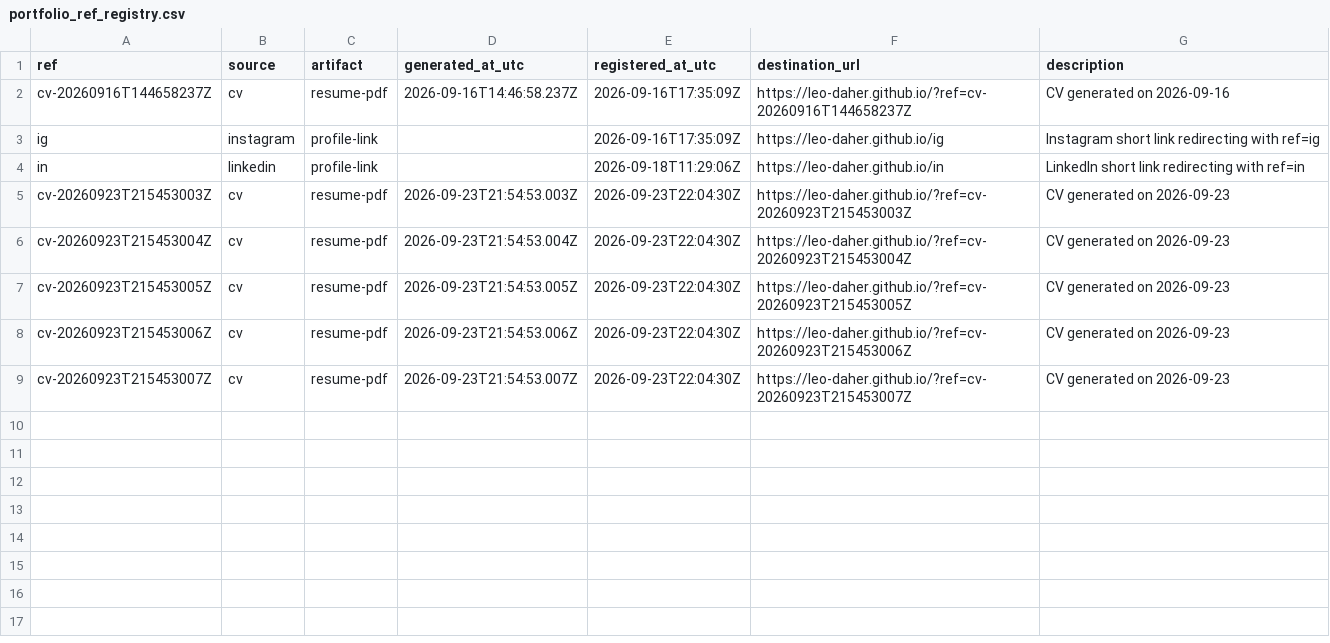
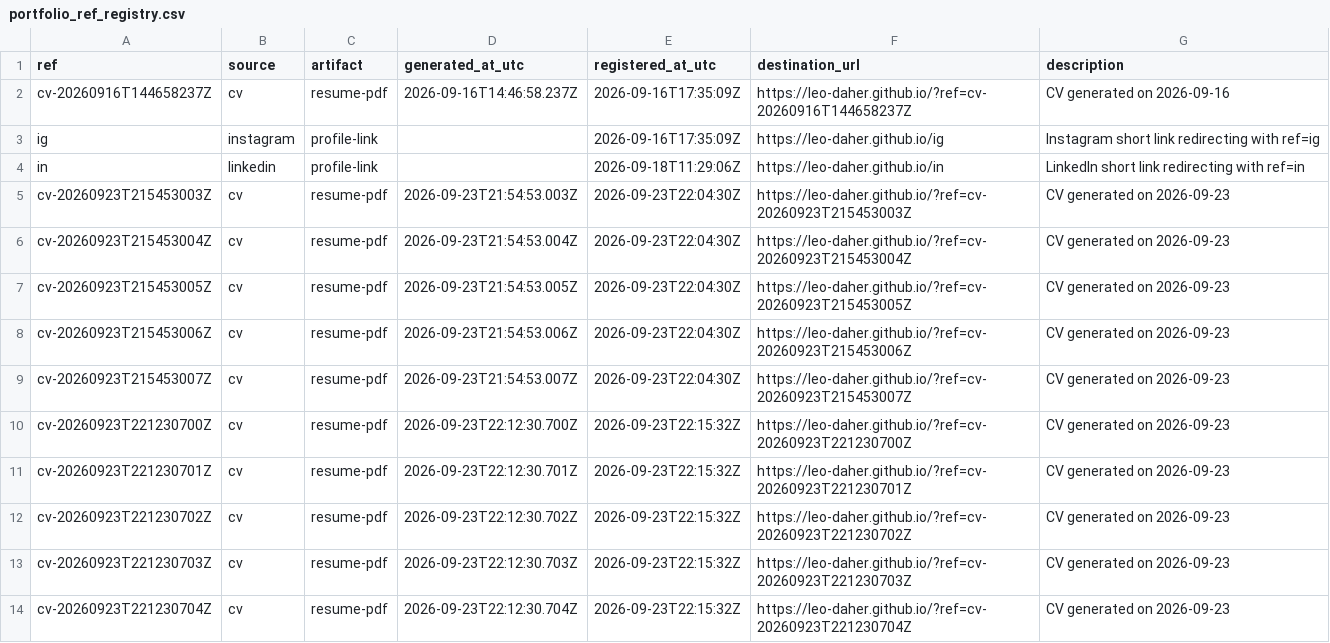
Before and after one commit to leo-daher/leo-daher.github.io, a CSV file: tracking/portfolio_ref_registry.csv, drawn as a sheet; the diff names each change by its address in the sheet, - before the commit and + after, or states it on an @@ line.

Commit message:
Clarify hidden resume tracking links

```diff
--- a/tracking/portfolio_ref_registry.csv
+++ b/tracking/portfolio_ref_registry.csv
+row 10: cv-20260923T221230700Z | cv | resume-pdf | 2026-09-23T22:12:30.700Z | 2026-09-23T22:15:32Z | https://leo-daher.github.io/?ref=cv-20260923T221230700Z | CV generated on 2026-09-23
+row 11: cv-20260923T221230701Z | cv | resume-pdf | 2026-09-23T22:12:30.701Z | 2026-09-23T22:15:32Z | https://leo-daher.github.io/?ref=cv-20260923T221230701Z | CV generated on 2026-09-23
+row 12: cv-20260923T221230702Z | cv | resume-pdf | 2026-09-23T22:12:30.702Z | 2026-09-23T22:15:32Z | https://leo-daher.github.io/?ref=cv-20260923T221230702Z | CV generated on 2026-09-23
+row 13: cv-20260923T221230703Z | cv | resume-pdf | 2026-09-23T22:12:30.703Z | 2026-09-23T22:15:32Z | https://leo-daher.github.io/?ref=cv-20260923T221230703Z | CV generated on 2026-09-23
+row 14: cv-20260923T221230704Z | cv | resume-pdf | 2026-09-23T22:12:30.704Z | 2026-09-23T22:15:32Z | https://leo-daher.github.io/?ref=cv-20260923T221230704Z | CV generated on 2026-09-23
```
Also changed, not shown: 1 other file.
